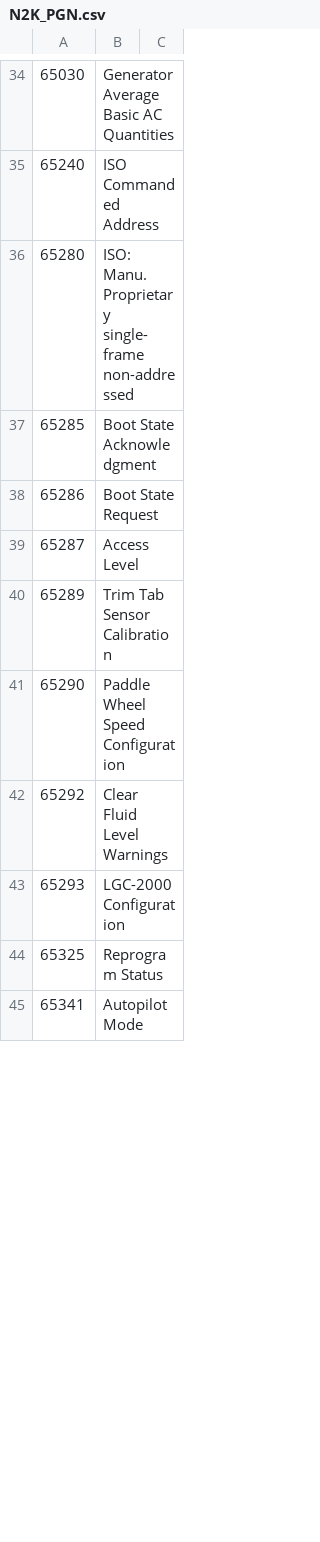
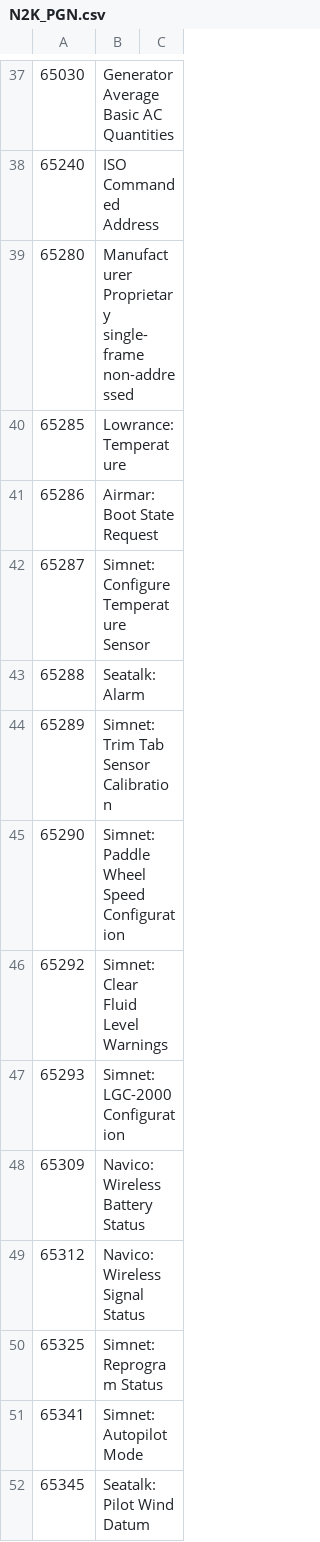
Before and after one commit to sailoog/openplotter, a CSV file: classes/N2K_PGN.csv, drawn as a sheet; only a part is shown, gaps mark what is left out; the diff covers the shown part only.

```diff
--- a/classes/N2K_PGN.csv
+++ b/classes/N2K_PGN.csv
@@ -35,11 +38,15 @@
 65240,ISO Commanded Address
-65280,ISO: Manu. Proprietary single-frame non-addressed
-65285,Boot State Acknowledgment
-65286,Boot State Request
-65287,Access Level
-65289,Trim Tab Sensor Calibration
-65290,Paddle Wheel Speed Configuration
-65292,Clear Fluid Level Warnings
-65293,LGC-2000 Configuration
-65325,Reprogram Status
-65341,Autopilot Mode
+65280,Manufacturer Proprietary single-frame non-addressed
+65285,Lowrance: Temperature
+65286,Airmar: Boot State Request
+65287,Simnet: Configure Temperature Sensor
+65288,Seatalk: Alarm
+65289,Simnet: Trim Tab Sensor Calibration
+65290,Simnet: Paddle Wheel Speed Configuration
+65292,Simnet: Clear Fluid Level Warnings
+65293,Simnet: LGC-2000 Configuration
+65309,Navico: Wireless Battery Status
+65312,Navico: Wireless Signal Status
+65325,Simnet: Reprogram Status
+65341,Simnet: Autopilot Mode
+65345,Seatalk: Pilot Wind Datum
```
Also changed, not shown: 40 added rows, 4 removed rows and 11 edited cells elsewhere in this file, 1 other file.
